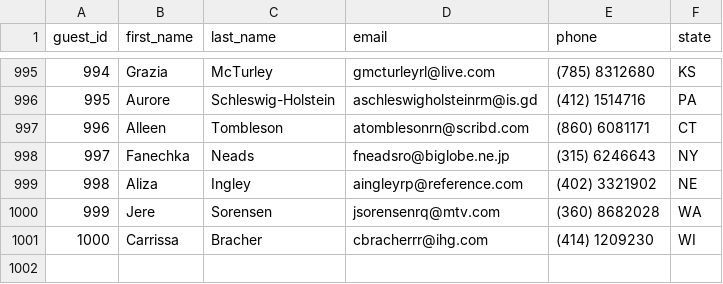
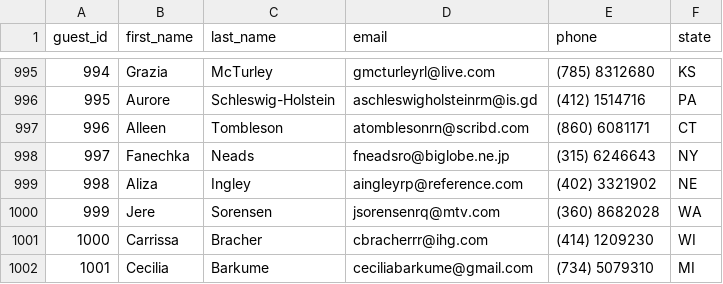
Before and after one commit to cbarkume/MasteryHotel, a CSV file: data/guests.csv, drawn as a sheet; only a part is shown, gaps mark what is left out; the diff names each change by its address in the sheet, - before the commit and + after, or states it on an @@ line.

```diff
--- a/data/guests.csv
+++ b/data/guests.csv
+row 1002: 1001 | Cecilia | Barkume | ceciliabarkume@gmail.com | (734) 5079310 | MI
```
Also changed, not shown: data/reservations/ffe5c6f3-4321-435c-93ab-35ae53f9fed8.csv, 19 other files.
